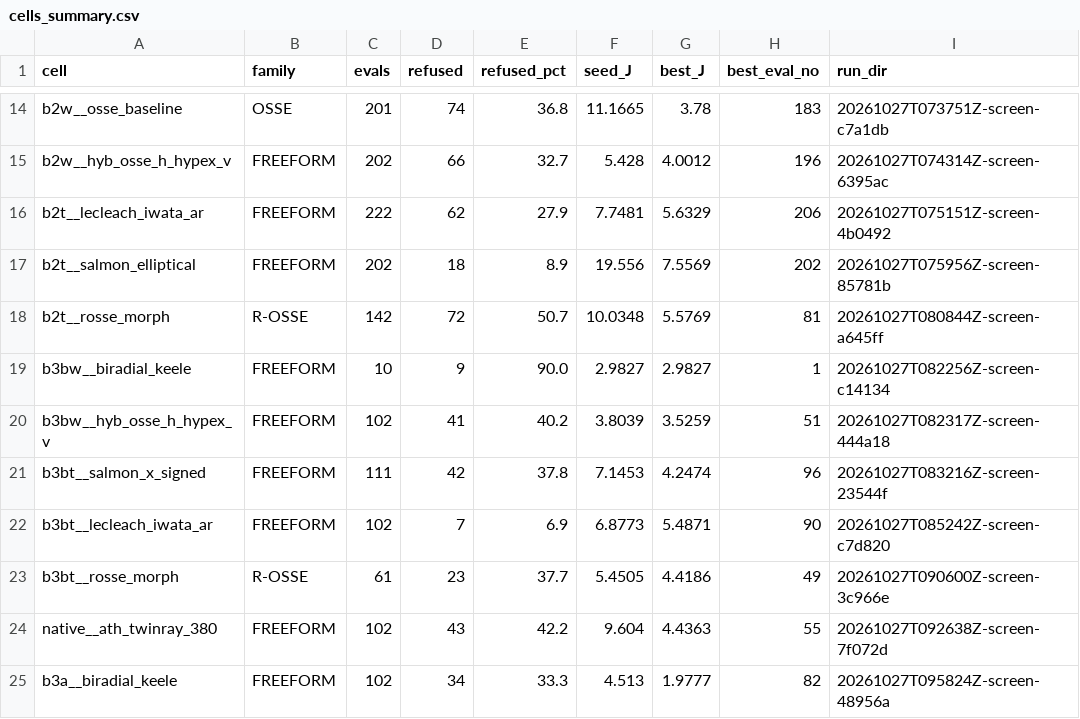
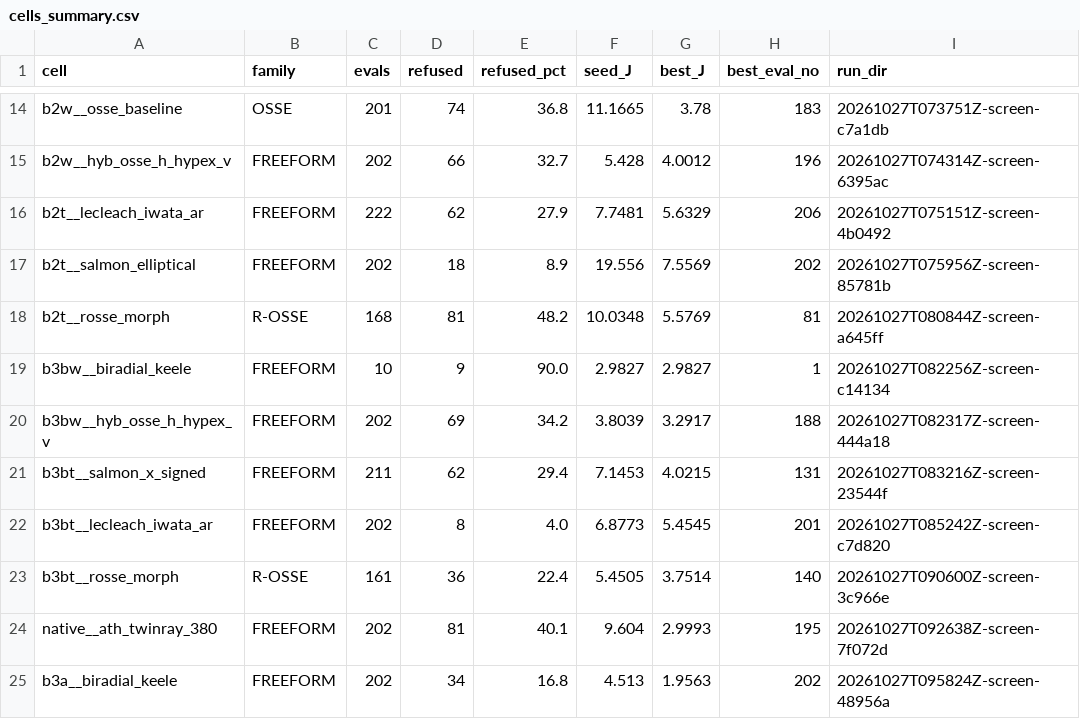
Before and after one commit to llevaachingada/Hornfab, a CSV file: docs/data/campaign_v4_2026-10-27/cells_summary.csv, drawn as a sheet; only a part is shown, gaps mark what is left out; the diff covers the shown part only.

```diff
--- a/docs/data/campaign_v4_2026-10-27/cells_summary.csv
+++ b/docs/data/campaign_v4_2026-10-27/cells_summary.csv
@@ -17,9 +17,9 @@ b2t__lecleach_iwata_ar,FREEFORM,222,62,27.9,7.7481,5.6329,206,20261027T075151Z-s
 b2t__salmon_elliptical,FREEFORM,202,18,8.9,19.556,7.5569,202,20261027T075956Z-screen-85781b
-b2t__rosse_morph,R-OSSE,142,72,50.7,10.0348,5.5769,81,20261027T080844Z-screen-a645ff
+b2t__rosse_morph,R-OSSE,168,81,48.2,10.0348,5.5769,81,20261027T080844Z-screen-a645ff
 b3bw__biradial_keele,FREEFORM,10,9,90.0,2.9827,2.9827,1,20261027T082256Z-screen-c14134
-b3bw__hyb_osse_h_hypex_v,FREEFORM,102,41,40.2,3.8039,3.5259,51,20261027T082317Z-screen-444a18
-b3bt__salmon_x_signed,FREEFORM,111,42,37.8,7.1453,4.2474,96,20261027T083216Z-screen-23544f
-b3bt__lecleach_iwata_ar,FREEFORM,102,7,6.9,6.8773,5.4871,90,20261027T085242Z-screen-c7d820
-b3bt__rosse_morph,R-OSSE,61,23,37.7,5.4505,4.4186,49,20261027T090600Z-screen-3c966e
-native__ath_twinray_380,FREEFORM,102,43,42.2,9.604,4.4363,55,20261027T092638Z-screen-7f072d
-b3a__biradial_keele,FREEFORM,102,34,33.3,4.513,1.9777,82,20261027T095824Z-screen-48956a
+b3bw__hyb_osse_h_hypex_v,FREEFORM,202,69,34.2,3.8039,3.2917,188,20261027T082317Z-screen-444a18
+b3bt__salmon_x_signed,FREEFORM,211,62,29.4,7.1453,4.0215,131,20261027T083216Z-screen-23544f
+b3bt__lecleach_iwata_ar,FREEFORM,202,8,4.0,6.8773,5.4545,201,20261027T085242Z-screen-c7d820
+b3bt__rosse_morph,R-OSSE,161,36,22.4,5.4505,3.7514,140,20261027T090600Z-screen-3c966e
+native__ath_twinray_380,FREEFORM,202,81,40.1,9.604,2.9993,195,20261027T092638Z-screen-7f072d
+b3a__biradial_keele,FREEFORM,202,34,16.8,4.513,1.9563,202,20261027T095824Z-screen-48956a
```
Also changed, not shown: 17 edited cells elsewhere in this file, 24 other files.
